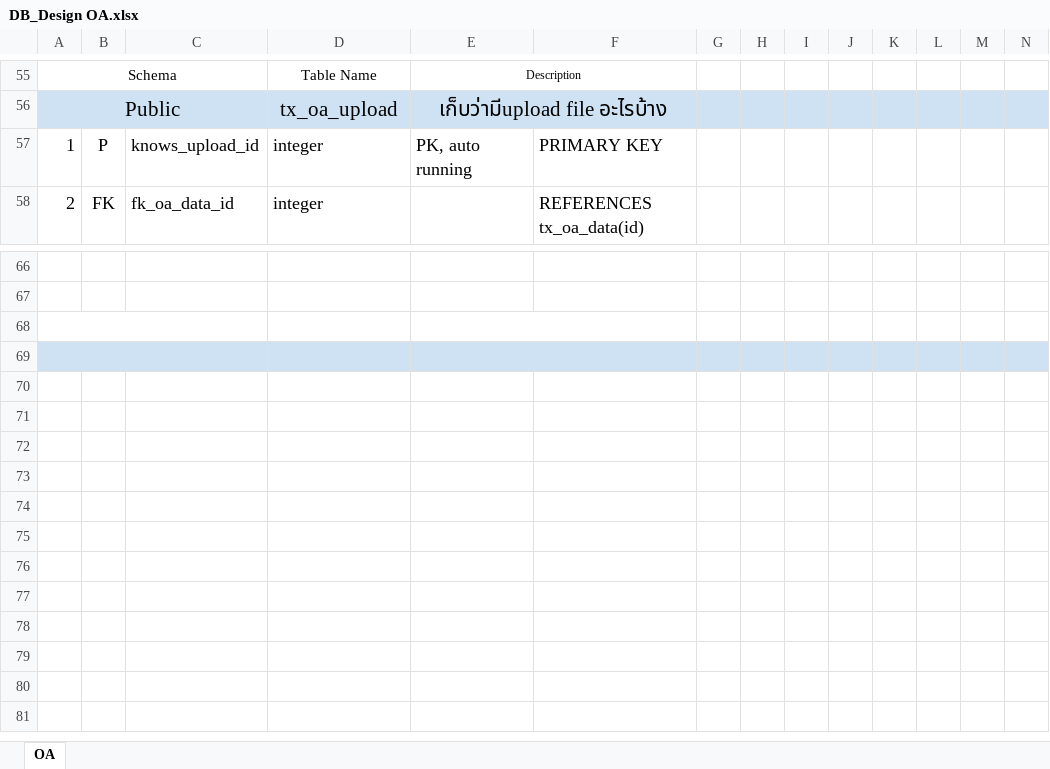
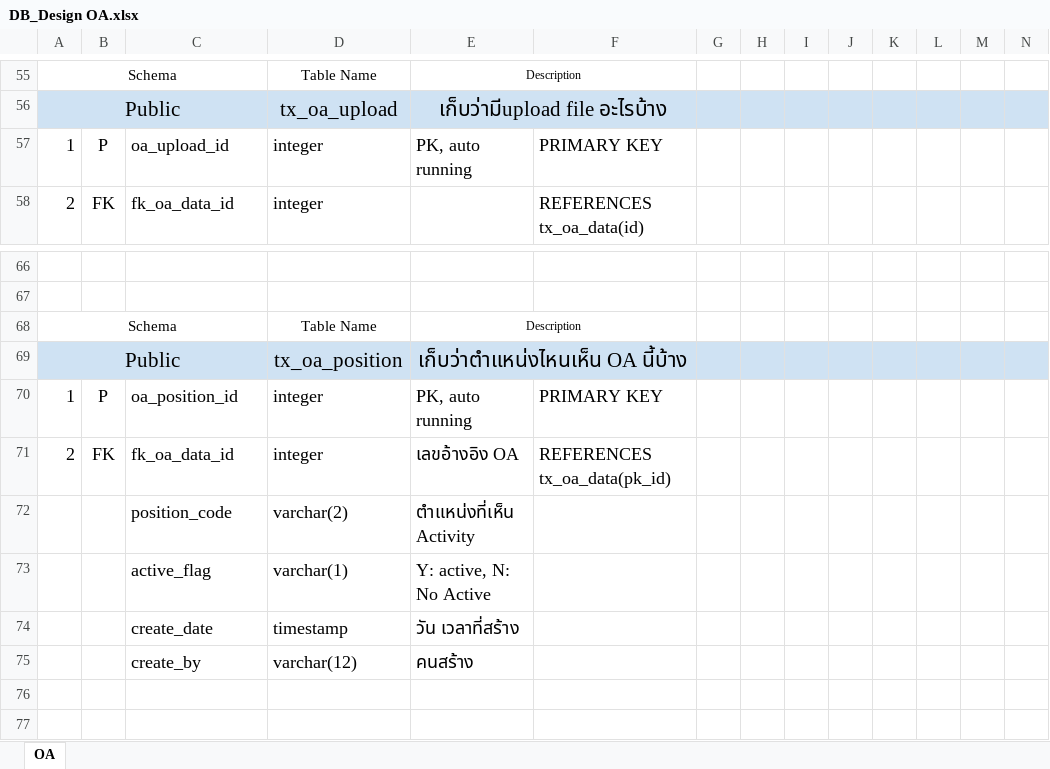
Before and after one commit to bible666/my_app, an Excel workbook: Ocean/DB_Design OA.xlsx, sheet OA, drawn as a sheet; only a part is shown, gaps mark what is left out; the shorter side is filled out with more unchanged rows; values as stored, in another font and other column widths than the file's, no borders; the diff names each change by its address in the sheet, - before the commit and + after, or states it on an @@ line.

```diff
--- a/Ocean/DB_Design OA.xlsx (sheet OA)
+++ b/Ocean/DB_Design OA.xlsx (sheet OA)
-C57: knows_upload_id
+C57: oa_upload_id
-row 68: (empty)
+row 68: Schema |  |  | Table Name | Description
-row 69: (empty)
+row 69: Public |  |  | tx_oa_position | เก็บว่าตำแหน่งไหนเห็น OA นี้บ้าง
-row 70: (empty)
+row 70: 1 | P | oa_position_id | integer | PK, auto running | PRIMARY KEY
-row 71: (empty)
+row 71: 2 | FK | fk_oa_data_id | integer | เลขอ้างอิง OA | REFERENCES tx_oa_data(pk_id)
-row 72: (empty)
+row 72:  |  | position_code | varchar(2) | ตำแหน่งที่เห็น Activity
-row 73: (empty)
+row 73:  |  | active_flag | varchar(1) | Y: active, N: No Active
-row 74: (empty)
+row 74:  |  | create_date | timestamp | วัน เวลาที่สร้าง
-row 75: (empty)
+row 75:  |  | create_by | varchar(12) | คนสร้าง
```
Also changed, not shown: 3 other files.
